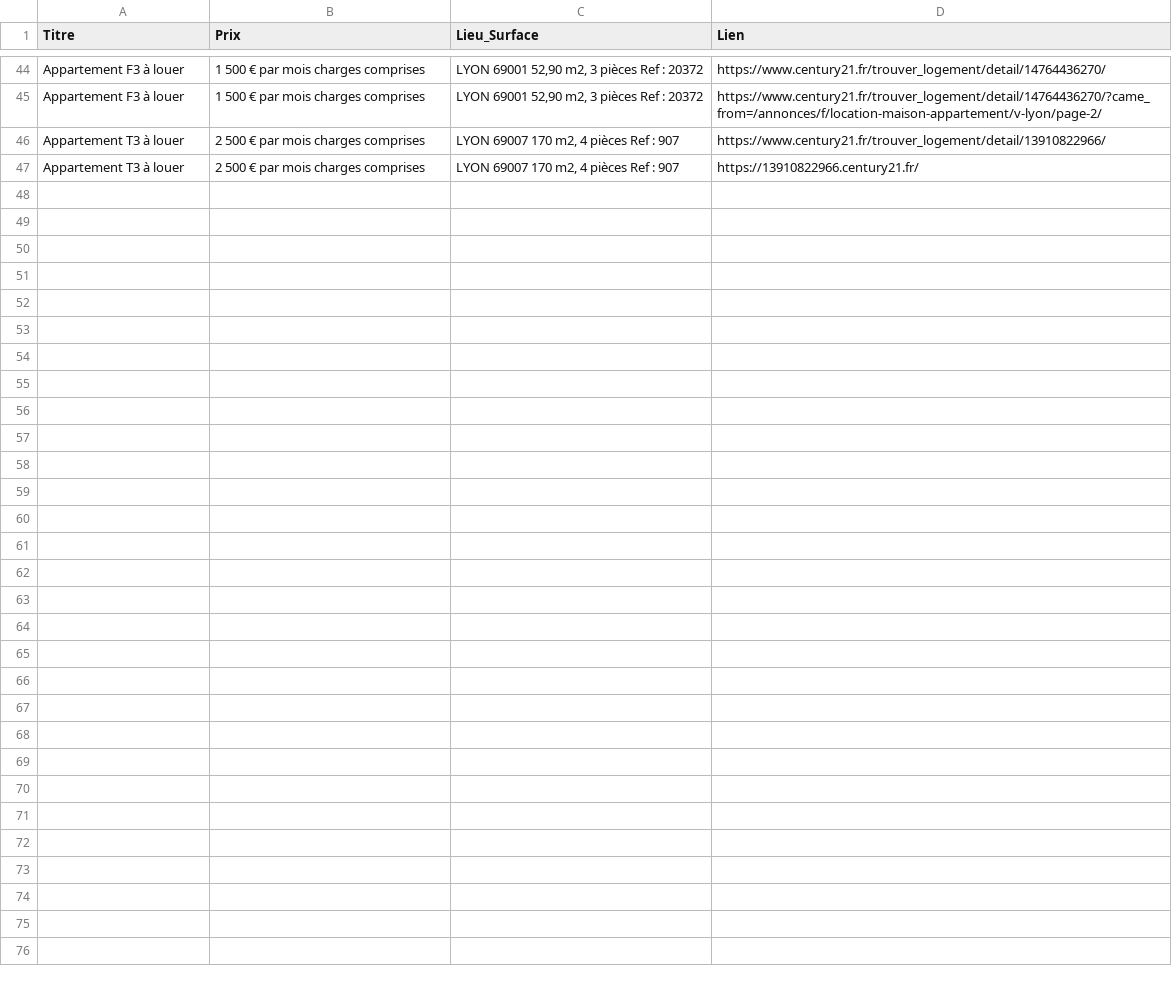
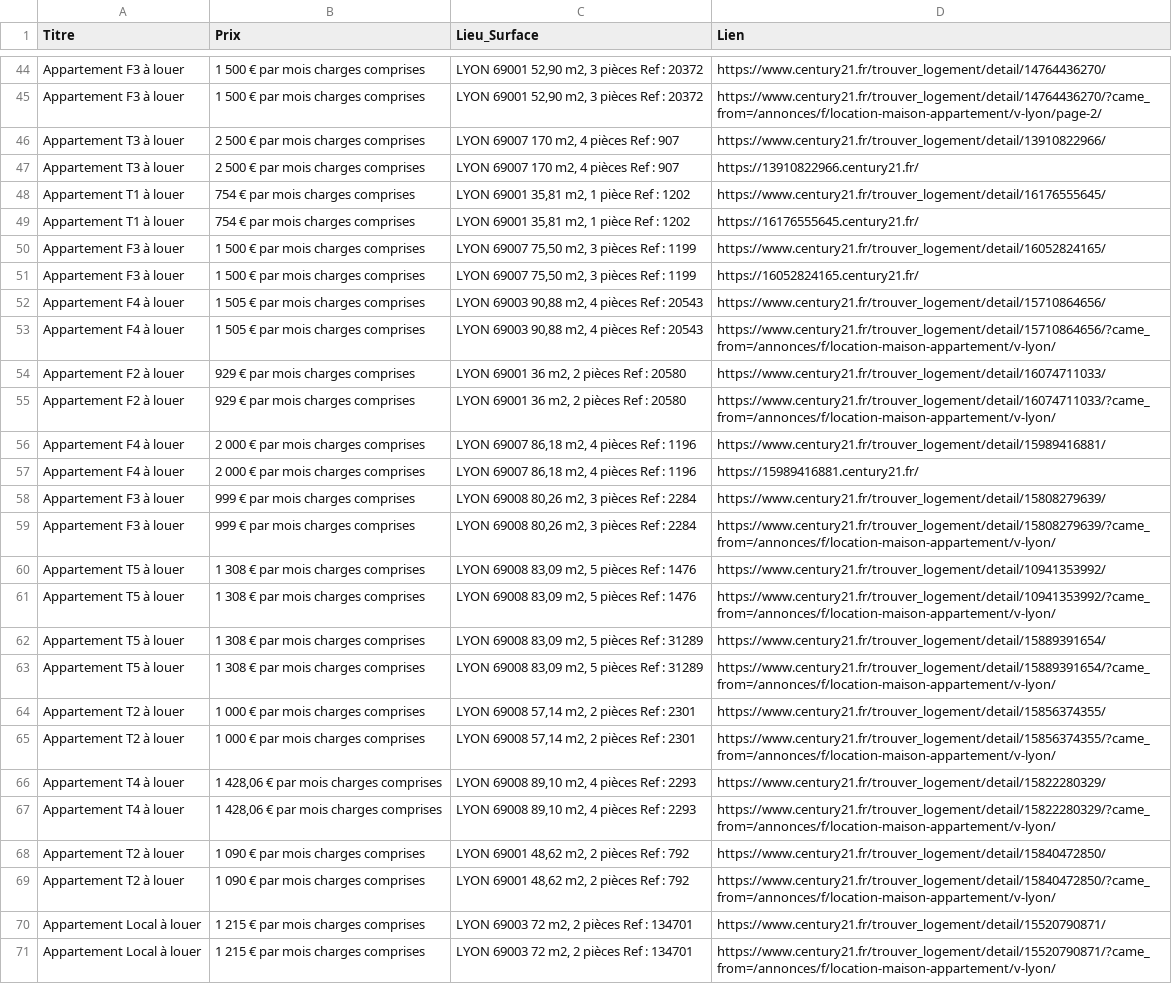
Before and after one commit to halekss/oracle_loyers, a CSV file: backend/data/annonces_lyon_century21.csv, drawn as a sheet; only a part is shown, gaps mark what is left out.

Commit message:
fix(scraping): pin ChromeDriver version + monte scripts/ dans Airflow + timeout DAG
- scraper_utils.py : force la version majeure du ChromeDriver sur celle du
  Chrome local détecté, undetected_chromedriver téléchargeant sinon la
  dernière version stable en avance sur l'auto-update réel du navigateur
  (SessionNotCreatedException).
- docker-compose.yml : monte ./scripts en lecture seule dans les 3 services
  Airflow, dont dépend api_overpass.py (scraping_config.json) et qui n'était
  pas accessible dans le conteneur (FileNotFoundError).
- oracle_loyers_dag.py : execution_timeout de scrape_cavaliers_osm porté de
  15 à 45 min, insuffisant en pratique face aux 504 récurrents des miroirs
  Overpass publics sur les catégories à fort volume.
- Nouvelles annonces Century21/Orpi/PAP + fusion (+91 annonces nettes après
  dédoublonnage, 1197 -> 1288).

```diff
--- a/backend/data/annonces_lyon_century21.csv
+++ b/backend/data/annonces_lyon_century21.csv
@@ -47 +47,25 @@ Appartement T3 à louer,2 500 € par mois charges comprises,"LYON  69007 170 m2
 Appartement T3 à louer,2 500 € par mois charges comprises,"LYON  69007 170 m2, 4 pièces Ref : 907",https://13910822966.century21.fr/
+Appartement T1 à louer,754 € par mois charges comprises,"LYON  69001 35,81 m2, 1 pièce Ref : 1202",https://www.century21.fr/trouver_logement/detail/16176555645/
+Appartement T1 à louer,754 € par mois charges comprises,"LYON  69001 35,81 m2, 1 pièce Ref : 1202",https://16176555645.century21.fr/
+Appartement F3 à louer,1 500 € par mois charges comprises,"LYON  69007 75,50 m2, 3 pièces Ref : 1199",https://www.century21.fr/trouver_logement/detail/16052824165/
+Appartement F3 à louer,1 500 € par mois charges comprises,"LYON  69007 75,50 m2, 3 pièces Ref : 1199",https://16052824165.century21.fr/
+Appartement F4 à louer,1 505 € par mois charges comprises,"LYON  69003 90,88 m2, 4 pièces Ref : 20543",https://www.century21.fr/trouver_logement/detail/15710864656/
+Appartement F4 à louer,1 505 € par mois charges comprises,"LYON  69003 90,88 m2, 4 pièces Ref : 20543",https://www.century21.fr/trouver_logement/detail/15710864656/?came_from=/annonces/f/location-maison-appartement/v-lyon/
+Appartement F2 à louer,929 € par mois charges comprises,"LYON  69001 36 m2, 2 pièces Ref : 20580",https://www.century21.fr/trouver_logement/detail/16074711033/
+Appartement F2 à louer,929 € par mois charges comprises,"LYON  69001 36 m2, 2 pièces Ref : 20580",https://www.century21.fr/trouver_logement/detail/16074711033/?came_from=/annonces/f/location-maison-appartement/v-lyon/
+Appartement F4 à louer,2 000 € par mois charges comprises,"LYON  69007 86,18 m2, 4 pièces Ref : 1196",https://www.century21.fr/trouver_logement/detail/15989416881/
+Appartement F4 à louer,2 000 € par mois charges comprises,"LYON  69007 86,18 m2, 4 pièces Ref : 1196",https://15989416881.century21.fr/
+Appartement F3 à louer,999 € par mois charges comprises,"LYON  69008 80,26 m2, 3 pièces Ref : 2284",https://www.century21.fr/trouver_logement/detail/15808279639/
+Appartement F3 à louer,999 € par mois charges comprises,"LYON  69008 80,26 m2, 3 pièces Ref : 2284",https://www.century21.fr/trouver_logement/detail/15808279639/?came_from=/annonces/f/location-maison-appartement/v-lyon/
+Appartement T5 à louer,1 308 € par mois charges comprises,"LYON  69008 83,09 m2, 5 pièces Ref : 1476",https://www.century21.fr/trouver_logement/detail/10941353992/
+Appartement T5 à louer,1 308 € par mois charges comprises,"LYON  69008 83,09 m2, 5 pièces Ref : 1476",https://www.century21.fr/trouver_logement/detail/10941353992/?came_from=/annonces/f/location-maison-appartement/v-lyon/
+Appartement T5 à louer,1 308 € par mois charges comprises,"LYON  69008 83,09 m2, 5 pièces Ref : 31289",https://www.century21.fr/trouver_logement/detail/15889391654/
+Appartement T5 à louer,1 308 € par mois charges comprises,"LYON  69008 83,09 m2, 5 pièces Ref : 31289",https://www.century21.fr/trouver_logement/detail/15889391654/?came_from=/annonces/f/location-maison-appartement/v-lyon/
+Appartement T2 à louer,1 000 € par mois charges comprises,"LYON  69008 57,14 m2, 2 pièces Ref : 2301",https://www.century21.fr/trouver_logement/detail/15856374355/
+Appartement T2 à louer,1 000 € par mois charges comprises,"LYON  69008 57,14 m2, 2 pièces Ref : 2301",https://www.century21.fr/trouver_logement/detail/15856374355/?came_from=/annonces/f/location-maison-appartement/v-lyon/
+Appartement T4 à louer,"1 428,06 € par mois charges comprises","LYON  69008 89,10 m2, 4 pièces Ref : 2293",https://www.century21.fr/trouver_logement/detail/15822280329/
+Appartement T4 à louer,"1 428,06 € par mois charges comprises","LYON  69008 89,10 m2, 4 pièces Ref : 2293",https://www.century21.fr/trouver_logement/detail/15822280329/?came_from=/annonces/f/location-maison-appartement/v-lyon/
+Appartement T2 à louer,1 090 € par mois charges comprises,"LYON  69001 48,62 m2, 2 pièces Ref : 792",https://www.century21.fr/trouver_logement/detail/15840472850/
+Appartement T2 à louer,1 090 € par mois charges comprises,"LYON  69001 48,62 m2, 2 pièces Ref : 792",https://www.century21.fr/trouver_logement/detail/15840472850/?came_from=/annonces/f/location-maison-appartement/v-lyon/
+Appartement Local à louer,1 215 € par mois charges comprises,"LYON  69003 72 m2, 2 pièces Ref : 134701",https://www.century21.fr/trouver_logement/detail/15520790871/
+Appartement Local à louer,1 215 € par mois charges comprises,"LYON  69003 72 m2, 2 pièces Ref : 134701",https://www.century21.fr/trouver_logement/detail/15520790871/?came_from=/annonces/f/location-maison-appartement/v-lyon/
```
Also changed, not shown: backend/data/annonces_lyon_pap.csv, backend/data/annonces_lyon_paruvendu.csv, 6 other files.
